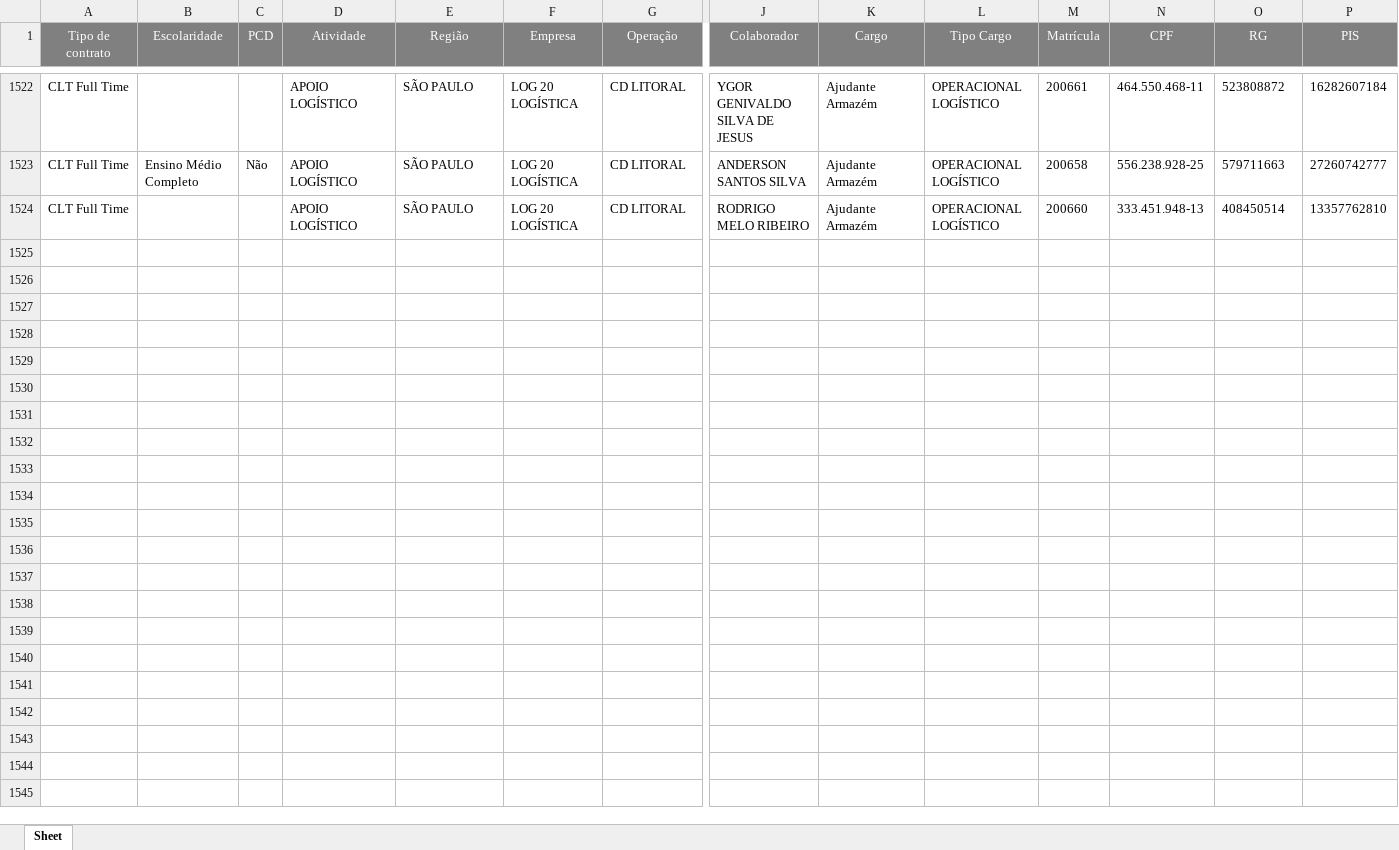
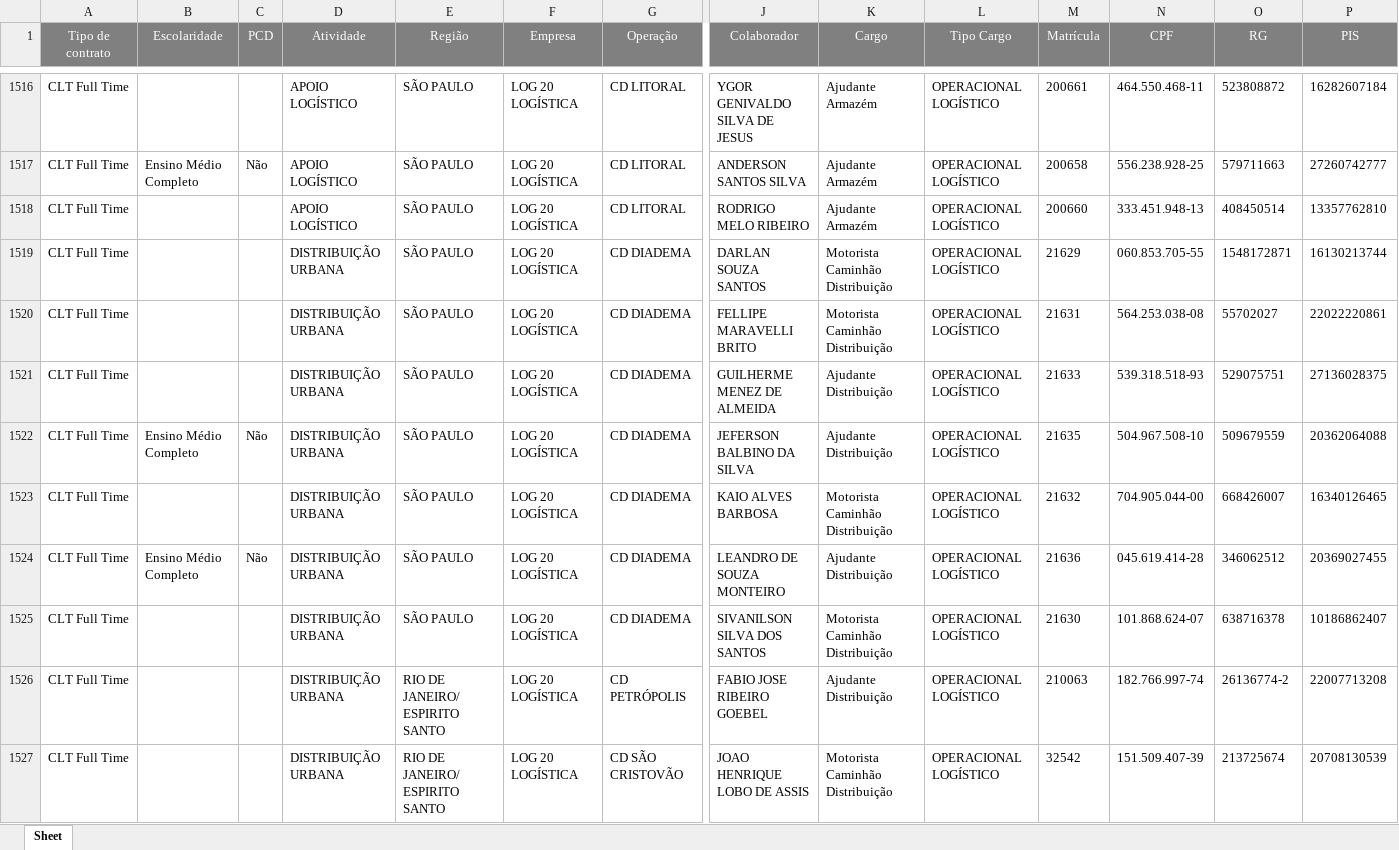
Before and after one commit to Bruna-gzr/dashboard-skap, an Excel workbook: data/Base colaboradores ativos.xlsx, sheet Sheet, drawn as a sheet; only a part is shown, gaps mark what is left out; values as stored, in another font and other column widths than the file's, no borders; rows hold the shown columns only; the diff covers the shown part only; the diff names each change by its address in the sheet, - before the commit and + after, or states it on an @@ line.

```diff
--- a/data/Base colaboradores ativos.xlsx (sheet Sheet)
+++ b/data/Base colaboradores ativos.xlsx (sheet Sheet)
+row 1519: CLT Full Time |  |  | DISTRIBUIÇÃO URBANA | SÃO PAULO | LOG 20 LOGÍSTICA | CD DIADEMA | DARLAN SOUZA SANTOS | Motorista Caminhão Distribuição | OPERACIONAL LOGÍSTICO | 21629 | 060.853.705-55 | 1548172871 | 16130213744
+row 1520: CLT Full Time |  |  | DISTRIBUIÇÃO URBANA | SÃO PAULO | LOG 20 LOGÍSTICA | CD DIADEMA | FELLIPE MARAVELLI BRITO | Motorista Caminhão Distribuição | OPERACIONAL LOGÍSTICO | 21631 | 564.253.038-08 | 55702027 | 22022220861
+row 1521: CLT Full Time |  |  | DISTRIBUIÇÃO URBANA | SÃO PAULO | LOG 20 LOGÍSTICA | CD DIADEMA | GUILHERME MENEZ DE ALMEIDA | Ajudante Distribuição | OPERACIONAL LOGÍSTICO | 21633 | 539.318.518-93 | 529075751 | 27136028375
+row 1522: CLT Full Time | Ensino Médio Completo | Não | DISTRIBUIÇÃO URBANA | SÃO PAULO | LOG 20 LOGÍSTICA | CD DIADEMA | JEFERSON BALBINO DA SILVA | Ajudante Distribuição | OPERACIONAL LOGÍSTICO | 21635 | 504.967.508-10 | 509679559 | 20362064088
+row 1523: CLT Full Time |  |  | DISTRIBUIÇÃO URBANA | SÃO PAULO | LOG 20 LOGÍSTICA | CD DIADEMA | KAIO ALVES BARBOSA | Motorista Caminhão Distribuição | OPERACIONAL LOGÍSTICO | 21632 | 704.905.044-00 | 668426007 | 16340126465
+row 1524: CLT Full Time | Ensino Médio Completo | Não | DISTRIBUIÇÃO URBANA | SÃO PAULO | LOG 20 LOGÍSTICA | CD DIADEMA | LEANDRO DE SOUZA MONTEIRO | Ajudante Distribuição | OPERACIONAL LOGÍSTICO | 21636 | 045.619.414-28 | 346062512 | 20369027455
+row 1525: CLT Full Time |  |  | DISTRIBUIÇÃO URBANA | SÃO PAULO | LOG 20 LOGÍSTICA | CD DIADEMA | SIVANILSON SILVA DOS SANTOS | Motorista Caminhão Distribuição | OPERACIONAL LOGÍSTICO | 21630 | 101.868.624-07 | 638716378 | 10186862407
+row 1526: CLT Full Time |  |  | DISTRIBUIÇÃO URBANA | RIO DE JANEIRO/ ESPIRITO SANTO | LOG 20 LOGÍSTICA | CD PETRÓPOLIS | FABIO JOSE RIBEIRO GOEBEL | Ajudante Distribuição | OPERACIONAL LOGÍSTICO | 210063 | 182.766.997-74 | 26136774-2 | 22007713208
+row 1527: CLT Full Time |  |  | DISTRIBUIÇÃO URBANA | RIO DE JANEIRO/ ESPIRITO SANTO | LOG 20 LOGÍSTICA | CD SÃO CRISTOVÃO | JOAO HENRIQUE LOBO DE ASSIS | Motorista Caminhão Distribuição | OPERACIONAL LOGÍSTICO | 32542 | 151.509.407-39 | 213725674 | 20708130539
```
Also changed, not shown: 11 added rows, 9 removed rows and 158 edited cells elsewhere in this sheet, data/Acomp novos.xlsx, data/Bate papo mentor.xlsx, 6 other files.
